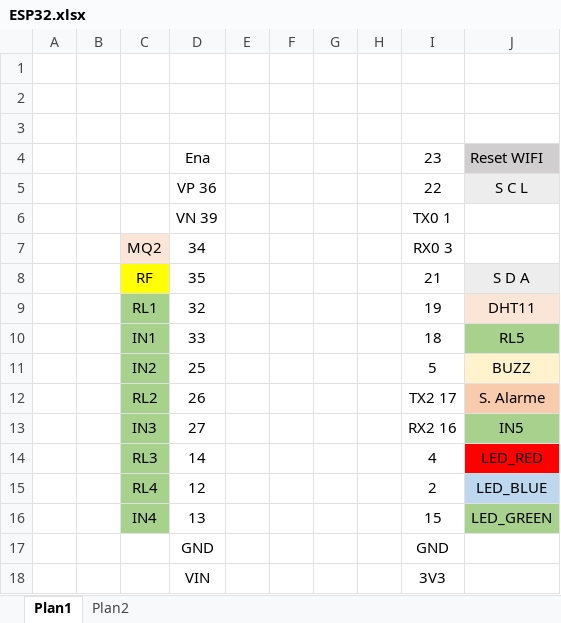
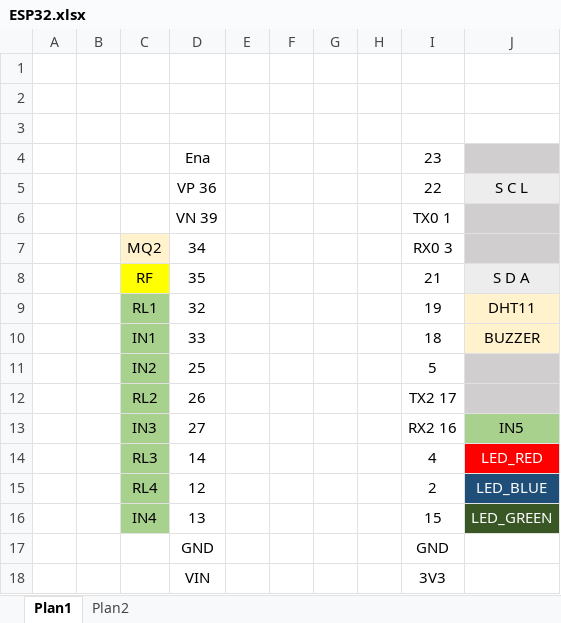
Before and after one commit to fcabralsilva/Autormacao_esp32, an Excel workbook: ESP32.xlsx, sheet Plan1, drawn as a sheet; values as stored, in another font and other column widths than the file's, no borders; charts and pictures not drawn; the diff names each change by its address in the sheet, - before the commit and + after, or states it on an @@ line.

```diff
--- a/ESP32.xlsx (sheet Plan1)
+++ b/ESP32.xlsx (sheet Plan1)
-J4: Reset WIFI
+J4: (empty)
-J6:J7 fill: none
+J6:J7 fill: #D0CECE
-J10: RL5
+J10: BUZZER
-J10 fill: #A9D18E
+J10 fill: #FFF2CC
-J11: BUZZ
+J11: (empty)
-J11 fill: #FFF2CC
+J11 fill: #D0CECE
-J12: S. Alarme
+J12: (empty)
-J12 fill: #F8CBAD
+J12 fill: #D0CECE
-J14:J16 text colour: black
+J14:J16 text colour: #FFFFFF
-J15 fill: #BDD7EE
+J15 fill: #1F4E79
-J16 fill: #A9D18E
+J16 fill: #385724
```
Also changed, not shown: 1 other file.
